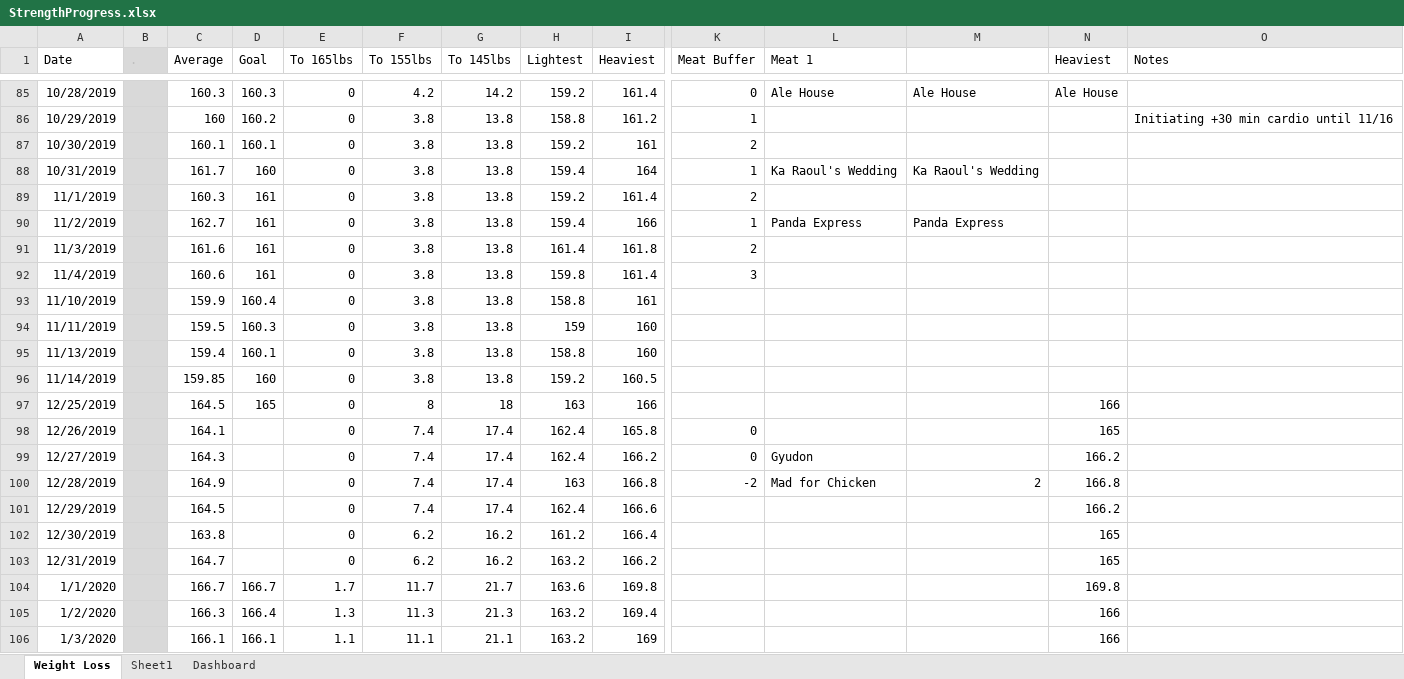
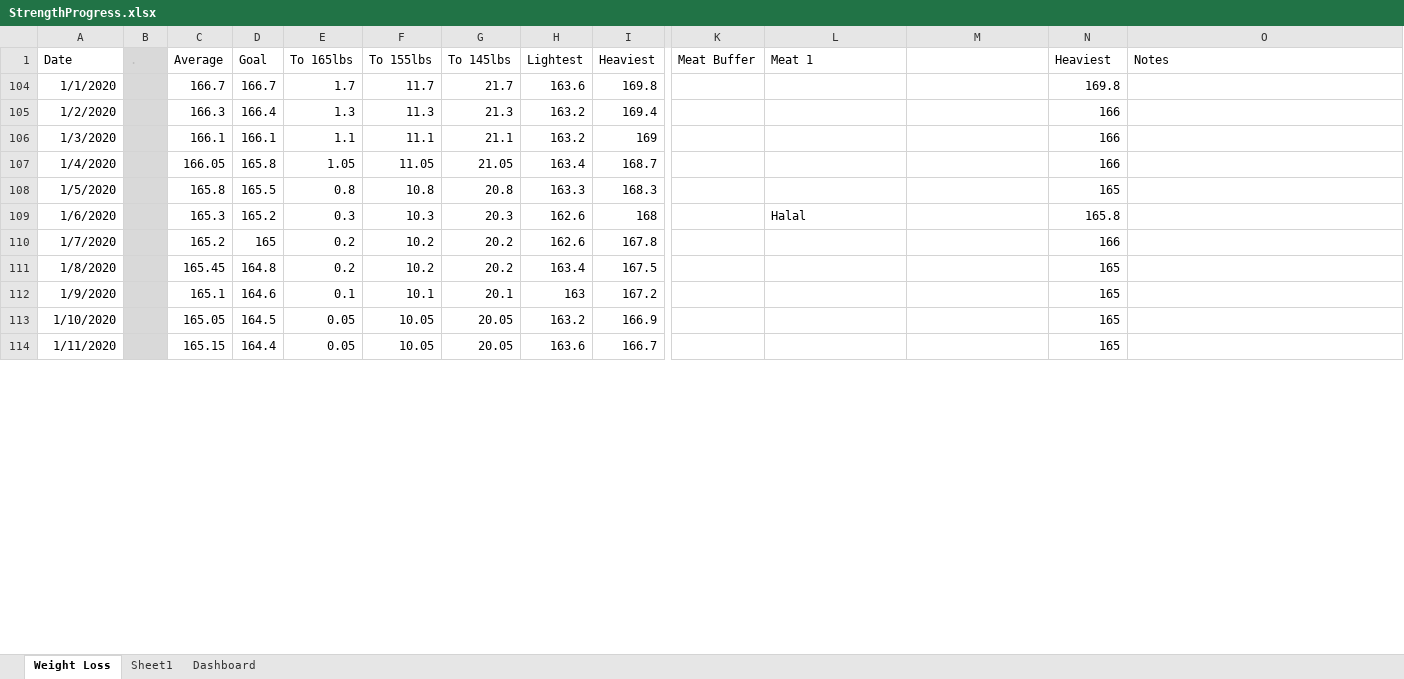
Before and after one commit to AzuResolute/ExcelRepo, an Excel workbook: StrengthProgress.xlsx, sheet Weight Loss, drawn as a sheet; only a part is shown, gaps mark what is left out; the shorter side is filled out with more unchanged rows; values as stored, in another font and other column widths than the file's, no borders; removed rows and columns are numbered as before the commit, all else as after; rows hold the shown columns only; the diff covers the shown part only; the diff names each change by its address in the sheet, - before the commit and + after, or states it on an @@ line.

Commit message:
Add files via upload

```diff
--- a/StrengthProgress.xlsx (sheet Weight Loss)
+++ b/StrengthProgress.xlsx (sheet Weight Loss)
@@ row 85 hidden: 10/28/2019 |  | 160.3 | 160.3 | 0 | 4.2 | 14.2 | 159.2 | 161.4 | 0 | Ale House | Ale House | Ale House @@
@@ row 86 hidden: 10/29/2019 |  | 160 | 160.2 | 0 | 3.8 | 13.8 | 158.8 | 161.2 | 1 |  |  |  | Initiating +30 min cardio until 11/16 @@
@@ row 87 hidden: 10/30/2019 |  | 160.1 | 160.1 | 0 | 3.8 | 13.8 | 159.2 | 161 | 2 @@
@@ row 88 hidden: 10/31/2019 |  | 161.7 | 160 | 0 | 3.8 | 13.8 | 159.4 | 164 | 1 | Ka Raoul's Wedding | Ka Raoul's Wedding @@
@@ row 89 hidden: 11/1/2019 |  | 160.3 | 161 | 0 | 3.8 | 13.8 | 159.2 | 161.4 | 2 @@
@@ row 90 hidden: 11/2/2019 |  | 162.7 | 161 | 0 | 3.8 | 13.8 | 159.4 | 166 | 1 | Panda Express | Panda Express @@
@@ row 91 hidden: 11/3/2019 |  | 161.6 | 161 | 0 | 3.8 | 13.8 | 161.4 | 161.8 | 2 @@
@@ row 92 hidden: 11/4/2019 |  | 160.6 | 161 | 0 | 3.8 | 13.8 | 159.8 | 161.4 | 3 @@
@@ row 93 hidden: 11/10/2019 |  | 159.9 | 160.4 | 0 | 3.8 | 13.8 | 158.8 | 161 @@
@@ row 94 hidden: 11/11/2019 |  | 159.5 | 160.3 | 0 | 3.8 | 13.8 | 159 | 160 @@
@@ row 95 hidden: 11/13/2019 |  | 159.4 | 160.1 | 0 | 3.8 | 13.8 | 158.8 | 160 @@
@@ row 96 hidden: 11/14/2019 |  | 159.85 | 160 | 0 | 3.8 | 13.8 | 159.2 | 160.5 @@
@@ row 97 hidden: 12/25/2019 |  | 164.5 | 165 | 0 | 8 | 18 | 163 | 166 |  |  |  | 166 @@
@@ row 98 hidden: 12/26/2019 |  | 164.1 |  | 0 | 7.4 | 17.4 | 162.4 | 165.8 | 0 |  |  | 165 @@
@@ row 99 hidden: 12/27/2019 |  | 164.3 |  | 0 | 7.4 | 17.4 | 162.4 | 166.2 | 0 | Gyudon |  | 166.2 @@
@@ row 100 hidden: 12/28/2019 |  | 164.9 |  | 0 | 7.4 | 17.4 | 163 | 166.8 | -2 | Mad for Chicken | 2 | 166.8 @@
@@ row 101 hidden: 12/29/2019 |  | 164.5 |  | 0 | 7.4 | 17.4 | 162.4 | 166.6 |  |  |  | 166.2 @@
@@ row 102 hidden: 12/30/2019 |  | 163.8 |  | 0 | 6.2 | 16.2 | 161.2 | 166.4 |  |  |  | 165 @@
@@ row 103 hidden: 12/31/2019 |  | 164.7 |  | 0 | 6.2 | 16.2 | 163.2 | 166.2 |  |  |  | 165 @@
```
Also changed, not shown: 15 added rows, 83 hidden or unhidden rows and 23 edited cells elsewhere in this sheet, charts or pictures.
